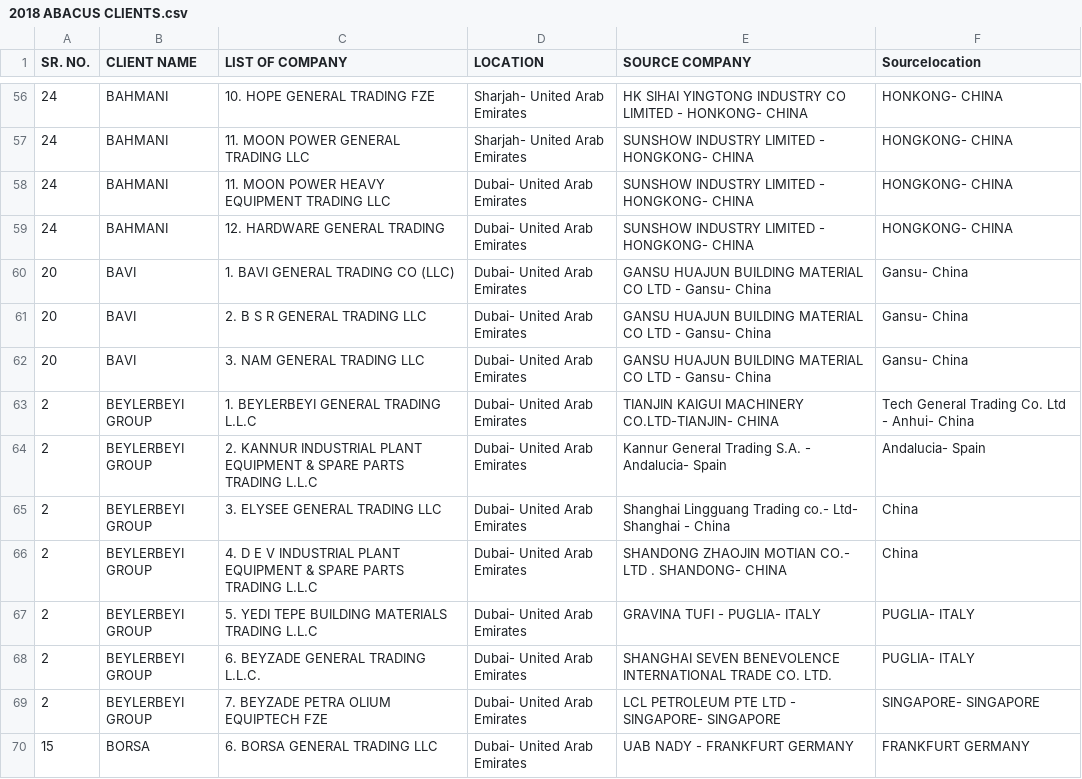
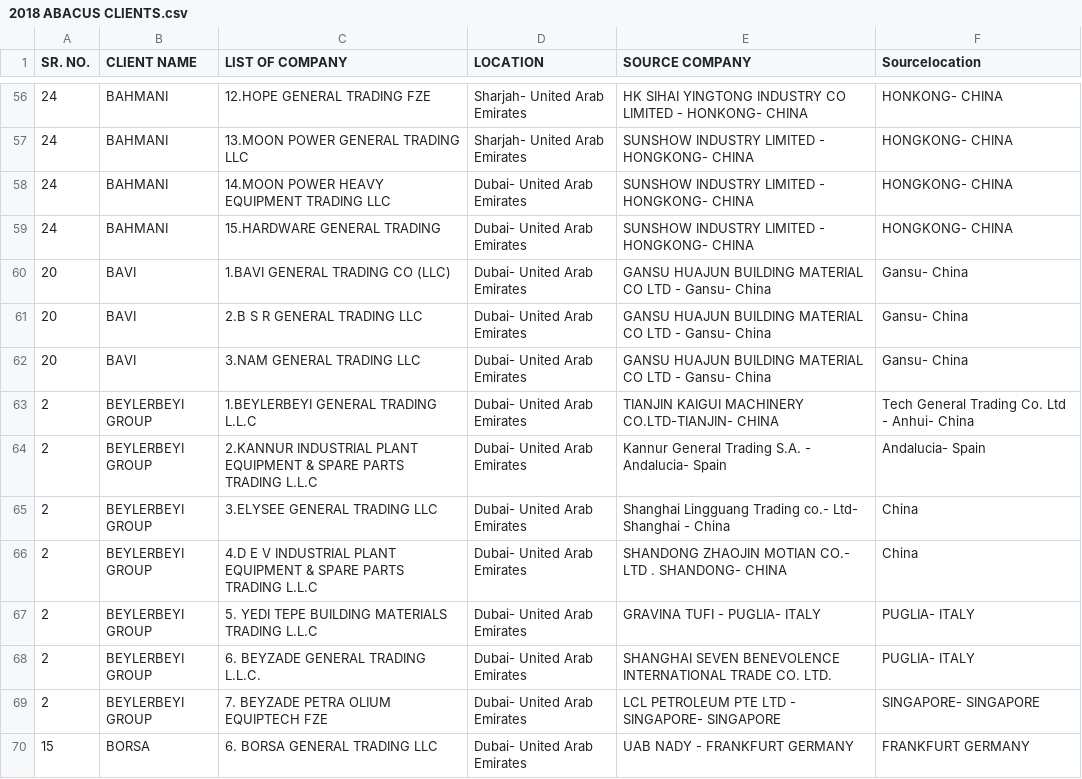
Before and after one commit to aminkhod/SPA, a CSV file: 2018 ABACUS CLIENTS/2018 ABACUS CLIENTS.csv, drawn as a sheet; only a part is shown, gaps mark what is left out; the diff covers the shown part only.

```diff
--- a/2018 ABACUS CLIENTS/2018 ABACUS CLIENTS.csv
+++ b/2018 ABACUS CLIENTS/2018 ABACUS CLIENTS.csv
@@ -56,12 +56,12 @@ SR. NO.,CLIENT NAME,LIST OF COMPANY,LOCATION,SOURCE COMPANY,Sourcelocation
-24,BAHMANI,10. HOPE GENERAL TRADING FZE,Sharjah- United Arab Emirates,HK SIHAI YINGTONG INDUSTRY CO LIMITED - HONKONG- CHINA, HONKONG- CHINA
-24,BAHMANI,11. MOON POWER GENERAL TRADING LLC,Sharjah- United Arab Emirates,SUNSHOW INDUSTRY LIMITED - HONGKONG- CHINA, HONGKONG- CHINA
-24,BAHMANI,11. MOON POWER HEAVY EQUIPMENT TRADING LLC,Dubai- United Arab Emirates,SUNSHOW INDUSTRY LIMITED - HONGKONG- CHINA, HONGKONG- CHINA
-24,BAHMANI,12. HARDWARE GENERAL TRADING,Dubai- United Arab Emirates,SUNSHOW INDUSTRY LIMITED - HONGKONG- CHINA, HONGKONG- CHINA
-20,BAVI,1. BAVI GENERAL TRADING CO (LLC),Dubai- United Arab Emirates,GANSU HUAJUN BUILDING MATERIAL CO LTD - Gansu- China, Gansu- China
-20,BAVI,2. B S R GENERAL TRADING LLC,Dubai- United Arab Emirates,GANSU HUAJUN BUILDING MATERIAL CO LTD - Gansu- China, Gansu- China
-20,BAVI,3. NAM GENERAL TRADING LLC,Dubai- United Arab Emirates,GANSU HUAJUN BUILDING MATERIAL CO LTD - Gansu- China, Gansu- China
-2,BEYLERBEYI GROUP,1. BEYLERBEYI GENERAL TRADING L.L.C,Dubai- United Arab Emirates,TIANJIN KAIGUI MACHINERY CO.LTD-TIANJIN- CHINA,Tech General Trading Co. Ltd - Anhui- China
-2,BEYLERBEYI GROUP,2. KANNUR INDUSTRIAL PLANT EQUIPMENT & SPARE PARTS TRADING L.L.C,Dubai- United Arab Emirates,Kannur General Trading S.A. - Andalucia- Spain, Andalucia- Spain
-2,BEYLERBEYI GROUP,3. ELYSEE GENERAL TRADING LLC,Dubai- United Arab Emirates,Shanghai Lingguang Trading co.- Ltd-  Shanghai - China, China
-2,BEYLERBEYI GROUP,4. D E V INDUSTRIAL PLANT EQUIPMENT & SPARE PARTS TRADING L.L.C,Dubai- United Arab Emirates,SHANDONG ZHAOJIN MOTIAN CO.- LTD .  SHANDONG- CHINA, China
+24,BAHMANI,12.HOPE GENERAL TRADING FZE,Sharjah- United Arab Emirates,HK SIHAI YINGTONG INDUSTRY CO LIMITED - HONKONG- CHINA, HONKONG- CHINA
+24,BAHMANI,13.MOON POWER GENERAL TRADING LLC,Sharjah- United Arab Emirates,SUNSHOW INDUSTRY LIMITED - HONGKONG- CHINA, HONGKONG- CHINA
+24,BAHMANI,14.MOON POWER HEAVY EQUIPMENT TRADING LLC,Dubai- United Arab Emirates,SUNSHOW INDUSTRY LIMITED - HONGKONG- CHINA, HONGKONG- CHINA
+24,BAHMANI,15.HARDWARE GENERAL TRADING,Dubai- United Arab Emirates,SUNSHOW INDUSTRY LIMITED - HONGKONG- CHINA, HONGKONG- CHINA
+20,BAVI,1.BAVI GENERAL TRADING CO (LLC),Dubai- United Arab Emirates,GANSU HUAJUN BUILDING MATERIAL CO LTD - Gansu- China, Gansu- China
+20,BAVI,2.B S R GENERAL TRADING LLC,Dubai- United Arab Emirates,GANSU HUAJUN BUILDING MATERIAL CO LTD - Gansu- China, Gansu- China
+20,BAVI,3.NAM GENERAL TRADING LLC,Dubai- United Arab Emirates,GANSU HUAJUN BUILDING MATERIAL CO LTD - Gansu- China, Gansu- China
+2,BEYLERBEYI GROUP,1.BEYLERBEYI GENERAL TRADING L.L.C,Dubai- United Arab Emirates,TIANJIN KAIGUI MACHINERY CO.LTD-TIANJIN- CHINA,Tech General Trading Co. Ltd - Anhui- China
+2,BEYLERBEYI GROUP,2.KANNUR INDUSTRIAL PLANT EQUIPMENT & SPARE PARTS TRADING L.L.C,Dubai- United Arab Emirates,Kannur General Trading S.A. - Andalucia- Spain, Andalucia- Spain
+2,BEYLERBEYI GROUP,3.ELYSEE GENERAL TRADING LLC,Dubai- United Arab Emirates,Shanghai Lingguang Trading co.- Ltd-  Shanghai - China, China
+2,BEYLERBEYI GROUP,4.D E V INDUSTRIAL PLANT EQUIPMENT & SPARE PARTS TRADING L.L.C,Dubai- United Arab Emirates,SHANDONG ZHAOJIN MOTIAN CO.- LTD .  SHANDONG- CHINA, China
 2,BEYLERBEYI GROUP,5. YEDI TEPE BUILDING MATERIALS TRADING L.L.C,Dubai- United Arab Emirates,GRAVINA TUFI - PUGLIA- ITALY, PUGLIA- ITALY
```
Also changed, not shown: 50 edited cells elsewhere in this file.
